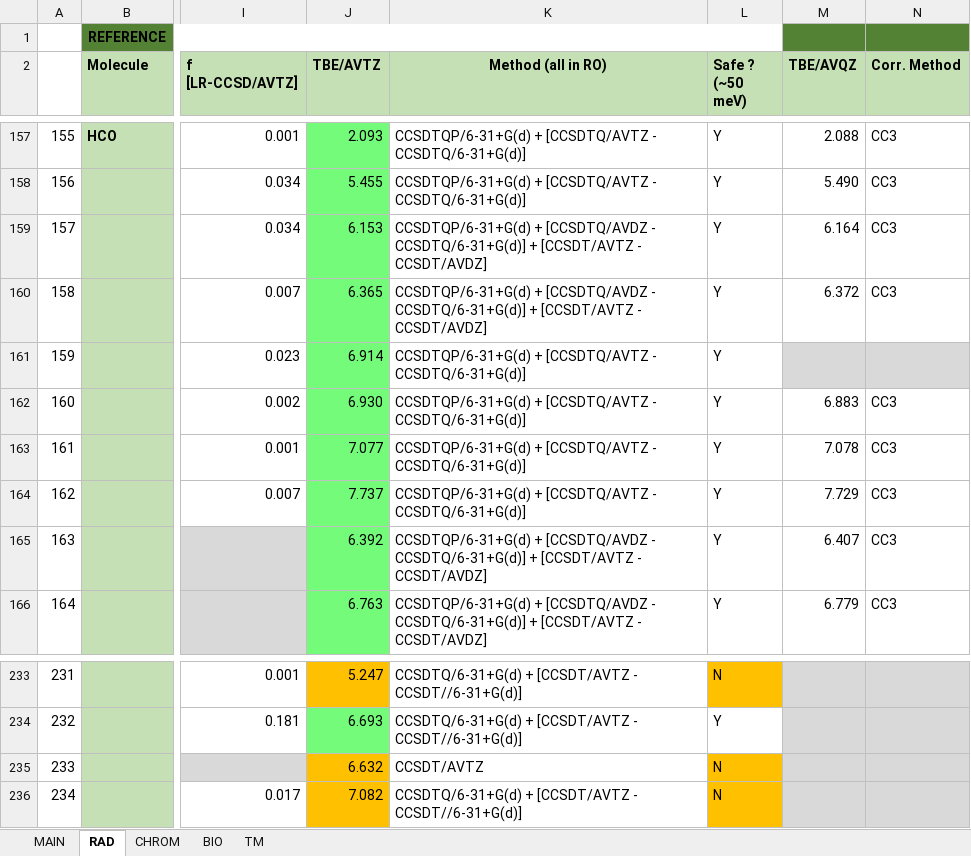
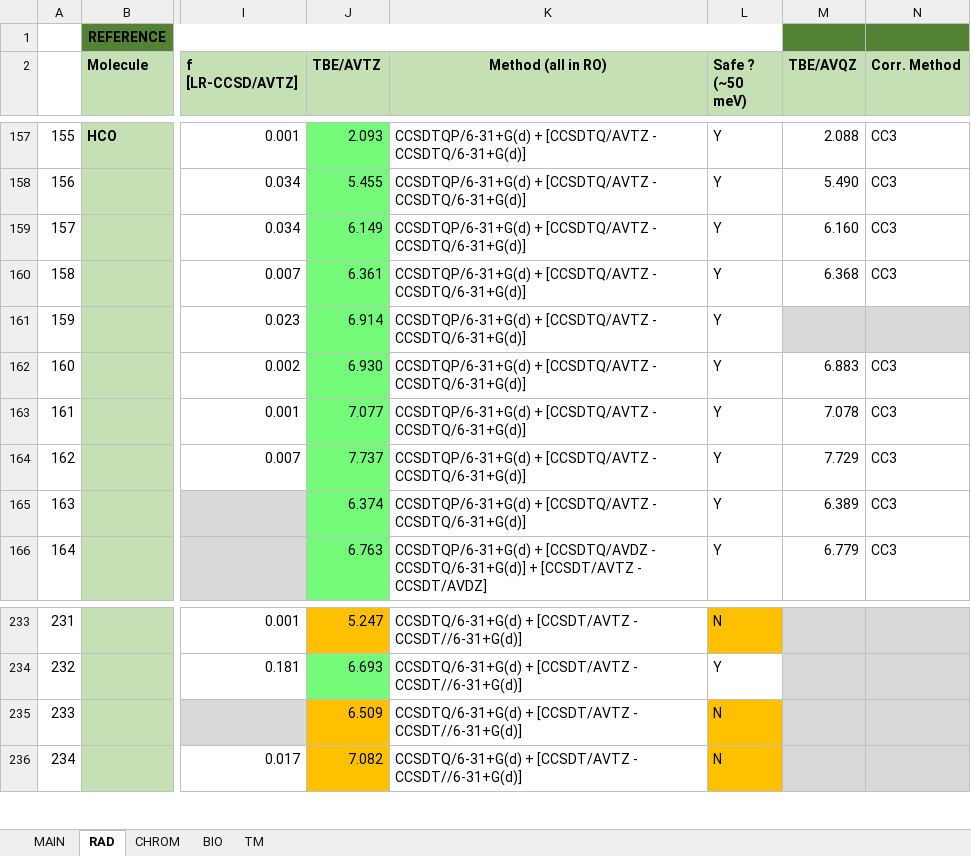
Before and after one commit to pfloos/QUESTDB, an Excel workbook: data/xlsx/QUEST-All.xlsx, sheet RAD, drawn as a sheet; only a part is shown, gaps mark what is left out; values as stored, in another font and other column widths than the file's, no borders; the diff names each change by its address in the sheet, - before the commit and + after, or states it on an @@ line.

```diff
--- a/data/xlsx/QUEST-All.xlsx (sheet RAD)
+++ b/data/xlsx/QUEST-All.xlsx (sheet RAD)
-J159 (TBE/AVTZ): 6.153
+J159 (TBE/AVTZ): 6.149
-K159:K160 (Method (all in RO)): CCSDTQP/6-31+G(d) + [CCSDTQ/AVDZ - CCSDTQ/6-31+G(d)] + [CCSDT/AVTZ - CCSDT/AVDZ]
+K159:K160 (Method (all in RO)): CCSDTQP/6-31+G(d) + [CCSDTQ/AVTZ - CCSDTQ/6-31+G(d)]
-M159 (TBE/AVQZ): 6.164
+M159 (TBE/AVQZ): 6.160
-J160 (TBE/AVTZ): 6.365
+J160 (TBE/AVTZ): 6.361
-M160 (TBE/AVQZ): 6.372
+M160 (TBE/AVQZ): 6.368
-J165 (TBE/AVTZ): 6.392
+J165 (TBE/AVTZ): 6.374
-K165 (Method (all in RO)): CCSDTQP/6-31+G(d) + [CCSDTQ/AVDZ - CCSDTQ/6-31+G(d)] + [CCSDT/AVTZ - CCSDT/AVDZ]
+K165 (Method (all in RO)): CCSDTQP/6-31+G(d) + [CCSDTQ/AVTZ - CCSDTQ/6-31+G(d)]
-M165 (TBE/AVQZ): 6.407
+M165 (TBE/AVQZ): 6.389
-J235 (TBE/AVTZ): 6.632
+J235 (TBE/AVTZ): 6.509
-K235 (Method (all in RO)): CCSDT/AVTZ
+K235 (Method (all in RO)): CCSDTQ/6-31+G(d) + [CCSDT/AVTZ - CCSDT//6-31+G(d)]
```
Also changed, not shown: sheet MAIN, data/xlsx/QUEST-Main.xlsx.
